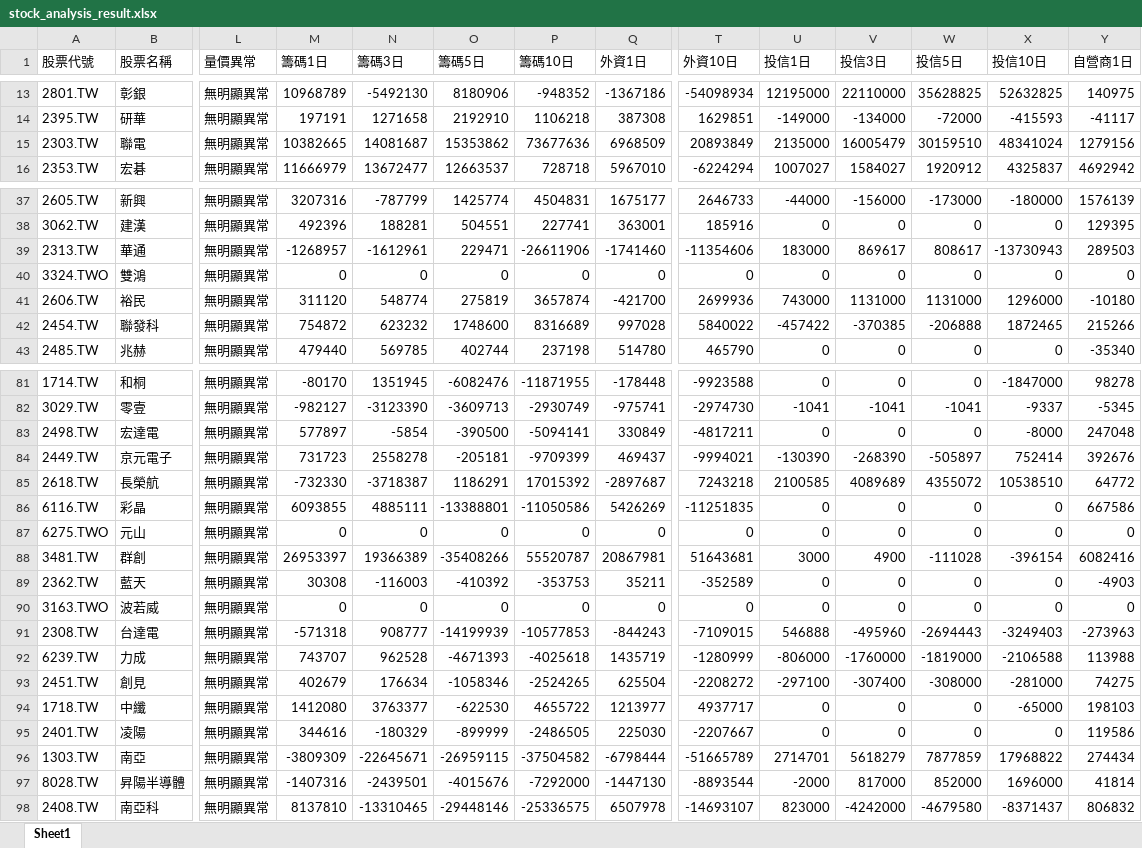
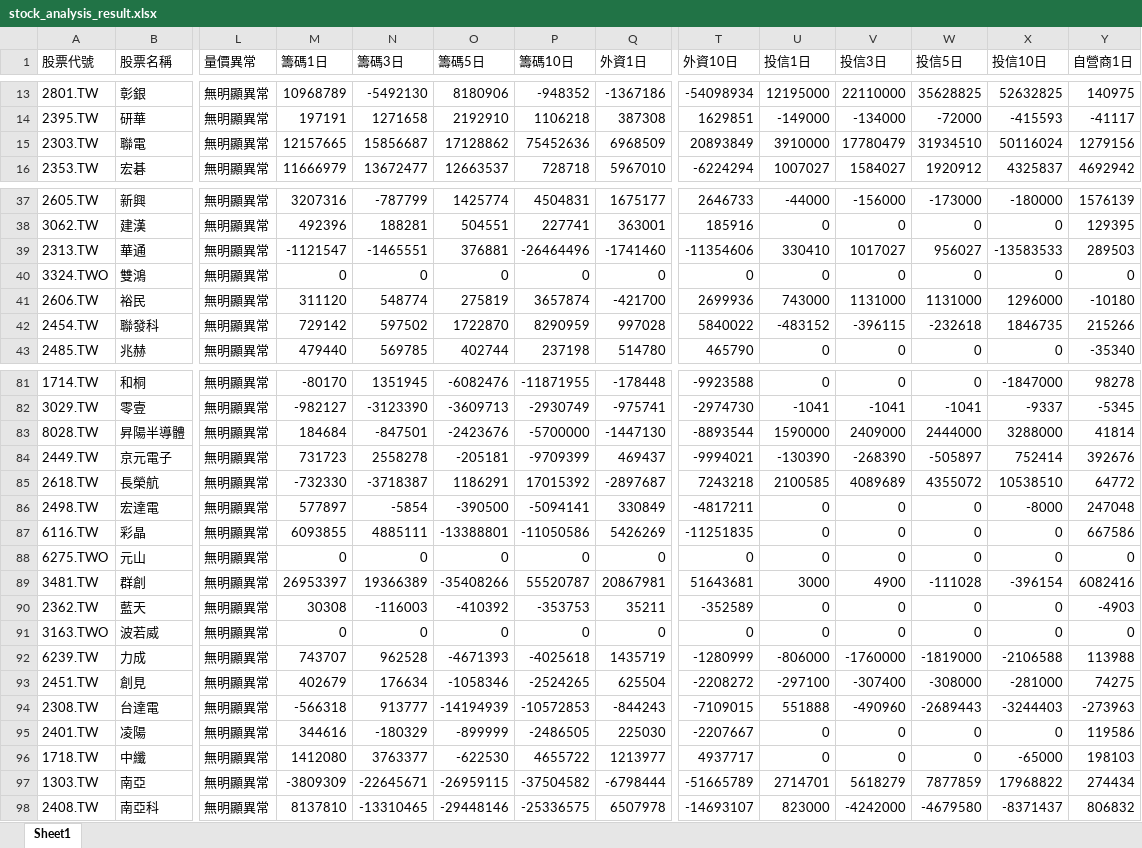
Before and after one commit to Ssophy-808/DeepTrend, an Excel workbook: output/stock_analysis_result.xlsx, sheet Sheet1, drawn as a sheet; only a part is shown, gaps mark what is left out; values as stored, in another font and other column widths than the file's, no borders; removed rows and columns are numbered as before the commit, all else as after; rows hold the shown columns only; the diff covers the shown part only; the diff names each change by its address in the sheet, - before the commit and + after, or states it on an @@ line.

```diff
--- a/output/stock_analysis_result.xlsx (sheet Sheet1)
+++ b/output/stock_analysis_result.xlsx (sheet Sheet1)
-M15 (籌碼1日): 10382665
+M15 (籌碼1日): 12157665
-N15 (籌碼3日): 14081687
+N15 (籌碼3日): 15856687
-O15 (籌碼5日): 15353862
+O15 (籌碼5日): 17128862
-P15 (籌碼10日): 73677636
+P15 (籌碼10日): 75452636
-U15 (投信1日): 2135000
+U15 (投信1日): 3910000
-V15 (投信3日): 16005479
+V15 (投信3日): 17780479
-W15 (投信5日): 30159510
+W15 (投信5日): 31934510
-X15 (投信10日): 48341024
+X15 (投信10日): 50116024
-M39 (籌碼1日): -1268957
+M39 (籌碼1日): -1121547
-N39 (籌碼3日): -1612961
+N39 (籌碼3日): -1465551
-O39 (籌碼5日): 229471
+O39 (籌碼5日): 376881
-P39 (籌碼10日): -26611906
+P39 (籌碼10日): -26464496
-U39 (投信1日): 183000
+U39 (投信1日): 330410
-V39 (投信3日): 869617
+V39 (投信3日): 1017027
-W39 (投信5日): 808617
+W39 (投信5日): 956027
-X39 (投信10日): -13730943
+X39 (投信10日): -13583533
-M42 (籌碼1日): 754872
+M42 (籌碼1日): 729142
-N42 (籌碼3日): 623232
+N42 (籌碼3日): 597502
-O42 (籌碼5日): 1748600
+O42 (籌碼5日): 1722870
-P42 (籌碼10日): 8316689
+P42 (籌碼10日): 8290959
-U42 (投信1日): -457422
+U42 (投信1日): -483152
-V42 (投信3日): -370385
+V42 (投信3日): -396115
-W42 (投信5日): -206888
+W42 (投信5日): -232618
-X42 (投信10日): 1872465
+X42 (投信10日): 1846735
+row 83: 8028.TW | 昇陽半導體 | 無明顯異常 | 184684 | -847501 | -2423676 | -5700000 | -1447130 | -8893544 | 1590000 | 2409000 | 2444000 | 3288000 | 41814
@@ row 83 moved to row 86: 2498.TW @@
-row 91: 2308.TW | 台達電 | 無明顯異常 | -571318 | 908777 | -14199939 | -10577853 | -844243 | -7109015 | 546888 | -495960 | -2694443 | -3249403 | -273963
+row 94: 2308.TW | 台達電 | 無明顯異常 | -566318 | 913777 | -14194939 | -10572853 | -844243 | -7109015 | 551888 | -490960 | -2689443 | -3244403 | -273963
-row 97: 8028.TW | 昇陽半導體 | 無明顯異常 | -1407316 | -2439501 | -4015676 | -7292000 | -1447130 | -8893544 | -2000 | 817000 | 852000 | 1696000 | 41814
```
Also changed, not shown: 32 edited cells elsewhere in this sheet, output/universe_analysis_result.xlsx, 3 other files.
